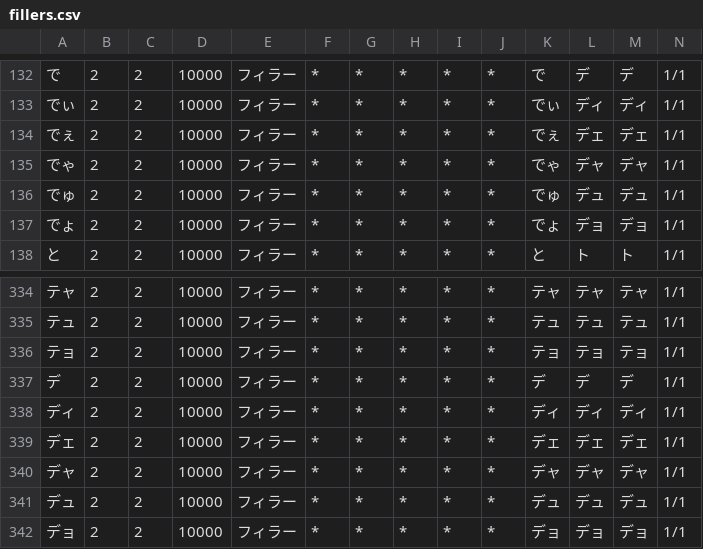
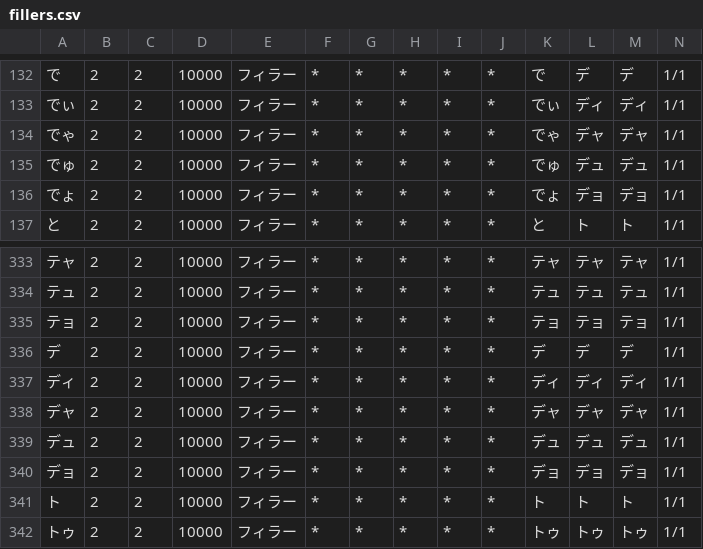
Before and after one commit to tsukumijima/pyopenjtalk-plus, a CSV file: pyopenjtalk/dictionary/fillers.csv, drawn as a sheet; only a part is shown, gaps mark what is left out; the shorter side is filled out with more unchanged rows; rows hold the shown columns only; the diff names each change by its address in the sheet, - before the commit and + after, or states it on an @@ line.

Commit message:
Fix: rare_syllables.csv へ切り出した行が元の辞書に残っていた問題を修正
rare_syllables.csv は稀な音節の行を元の辞書から切り出したものだが、切り出したときに naist-jdic.csv・unidic-csj.csv・fillers.csv の元の行を消しておらず、同じ表層・文脈 ID・コストの行が219行残っていた
2ee9dfb では同点の行の読みを rare_syllables.csv にそろえたが、移動として完了させるため、そろえる処理を元の行を除く処理に置き換えた
naist-jdic.csv と unidic-csj.csv は modify_dictionary.py で除き、modify_dictionary.py が扱わない fillers.csv の「でぇ」「デェ」は直接除いた
rare_syllables.csv の行がほかの CSV に残っていないことを確かめるテストを加えた

```diff
--- a/pyopenjtalk/dictionary/fillers.csv
+++ b/pyopenjtalk/dictionary/fillers.csv
-row 134: でぇ | 2 | 2 | 10000 | フィラー | * | * | * | * | * | でぇ | デェ | デェ | 1/1
-row 339: デェ | 2 | 2 | 10000 | フィラー | * | * | * | * | * | デェ | デェ | デェ | 1/1
```
Also changed, not shown: 4 other files.
